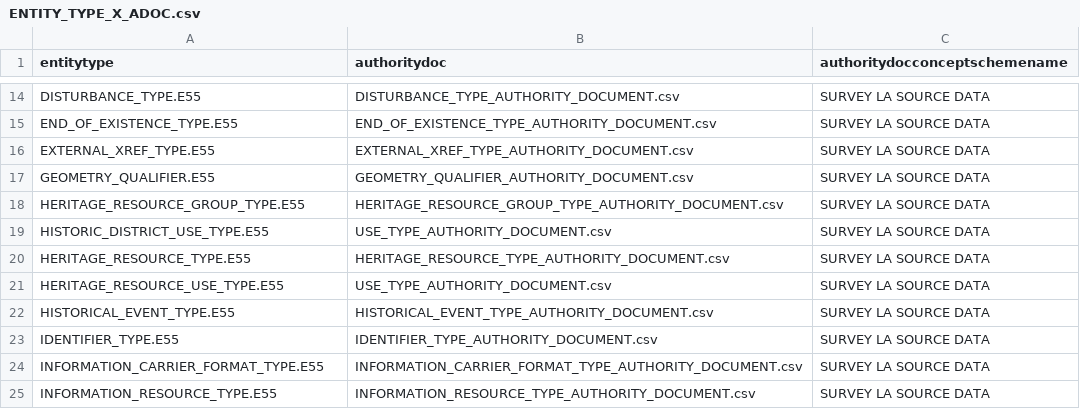
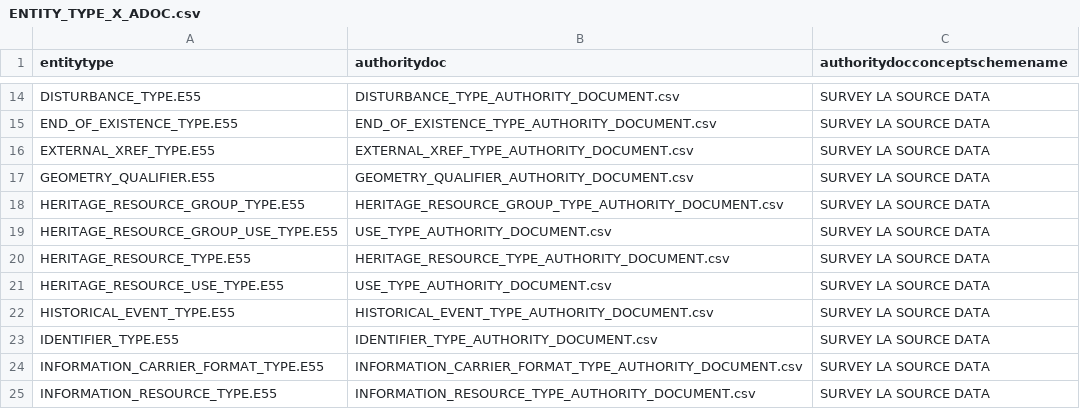
Before and after one commit to legiongis/crip, a CSV file: crip/source_data/concepts/authority_files/ENTITY_TYPE_X_ADOC.csv, drawn as a sheet; only a part is shown, gaps mark what is left out.

Commit message:
fixing entity type auth doc line 19

```diff
--- a/crip/source_data/concepts/authority_files/ENTITY_TYPE_X_ADOC.csv
+++ b/crip/source_data/concepts/authority_files/ENTITY_TYPE_X_ADOC.csv
@@ -18,3 +18,3 @@ GEOMETRY_QUALIFIER.E55,GEOMETRY_QUALIFIER_AUTHORITY_DOCUMENT.csv,SURVEY LA SOURC
 HERITAGE_RESOURCE_GROUP_TYPE.E55,HERITAGE_RESOURCE_GROUP_TYPE_AUTHORITY_DOCUMENT.csv,SURVEY LA SOURCE DATA
-HISTORIC_DISTRICT_USE_TYPE.E55,USE_TYPE_AUTHORITY_DOCUMENT.csv,SURVEY LA SOURCE DATA
+HERITAGE_RESOURCE_GROUP_USE_TYPE.E55,USE_TYPE_AUTHORITY_DOCUMENT.csv,SURVEY LA SOURCE DATA
 HERITAGE_RESOURCE_TYPE.E55,HERITAGE_RESOURCE_TYPE_AUTHORITY_DOCUMENT.csv,SURVEY LA SOURCE DATA
```
